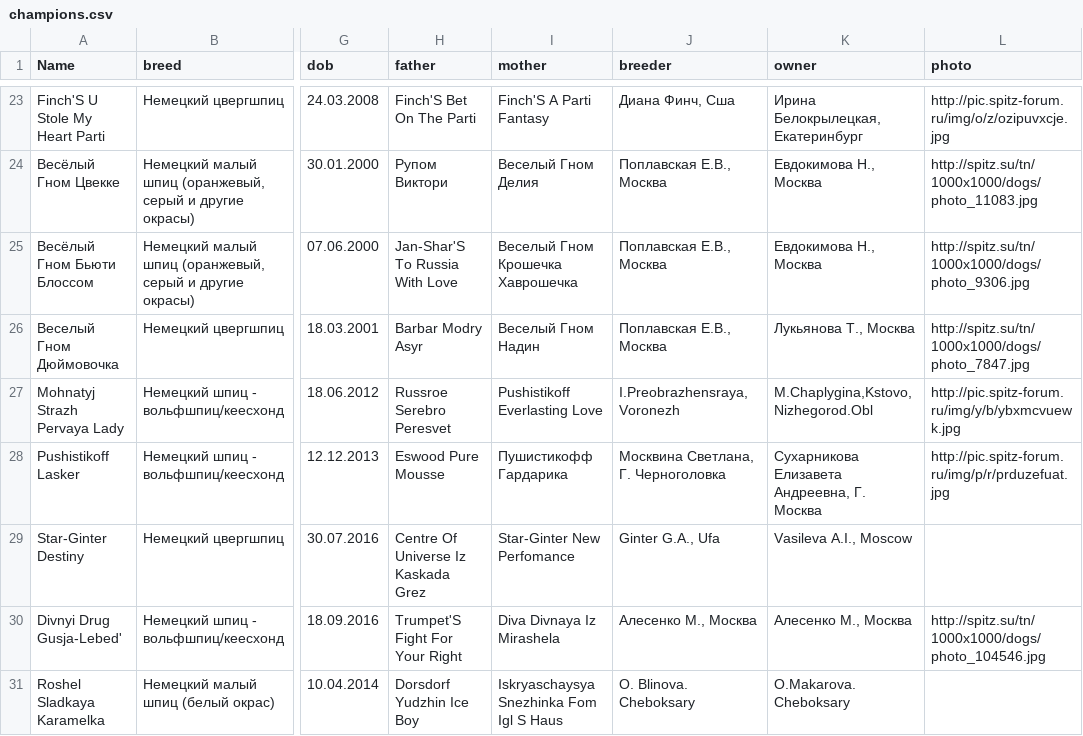
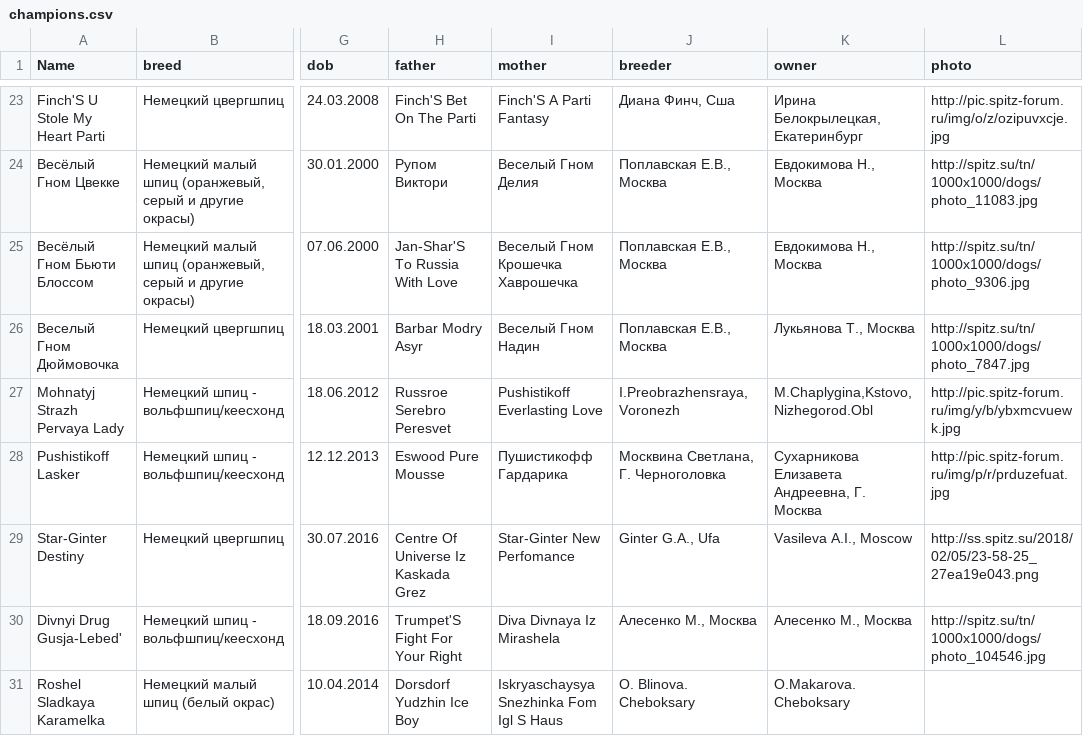
Before and after one commit to Itzamna/nkp-spitz, a CSV file: _data/champions.csv, drawn as a sheet; only a part is shown, gaps mark what is left out; the diff names each change by its address in the sheet, - before the commit and + after, or states it on an @@ line.

```diff
--- a/_data/champions.csv
+++ b/_data/champions.csv
-L29 (photo): (empty)
+L29 (photo): http://ss.spitz.su/2018/02/05/23-58-25_27ea19e043.png
```
Also changed, not shown: 2 other files.
